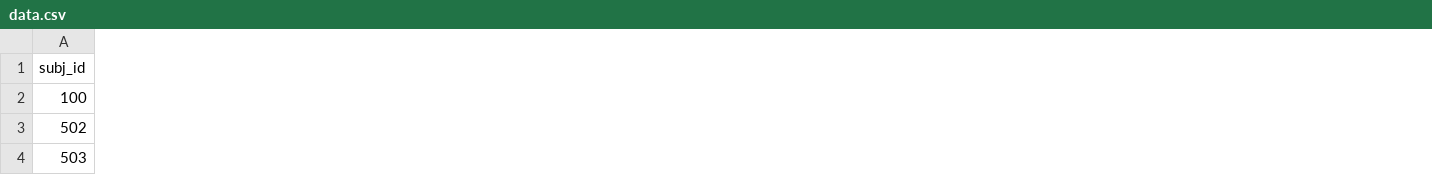
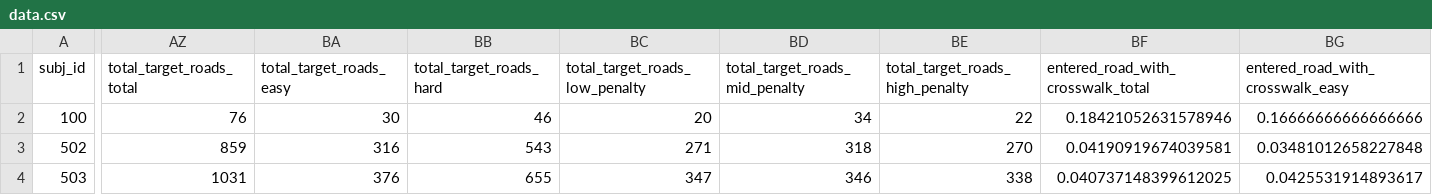
Before and after one commit to bugoverdose/PedestrianEnv, a CSV file: analysis/data.csv, drawn as a sheet; only a part is shown, gaps mark what is left out; the diff covers the shown part only; the diff names each change by its address in the sheet, - before the commit and + after, or states it on an @@ line.

Commit message:
feat(analysis): add crosswalk usage, episode result summary

```diff
--- a/analysis/data.csv
+++ b/analysis/data.csv
+column AZ (total_target_roads_total), rows 2-4: 76 | 859 | 1031
+column BA (total_target_roads_easy), rows 2-4: 30 | 316 | 376
+column BB (total_target_roads_hard), rows 2-4: 46 | 543 | 655
+column BC (total_target_roads_low_penalty), rows 2-4: 20 | 271 | 347
+column BD (total_target_roads_mid_penalty), rows 2-4: 34 | 318 | 346
+column BE (total_target_roads_high_penalty), rows 2-4: 22 | 270 | 338
+column BF, rows 1-4: entered_road_with_crosswalk_total | 0.18421052631578946 | 0.04190919674039581 | 0.040737148399612025
+column BG (entered_road_with_crosswalk_easy), rows 2-4: 0.16666666666666666 | 0.03481012658227848 | 0.0425531914893617
```
Also changed, not shown: 22 added columns and 2 edited cells elsewhere in this file, 4 other files.
